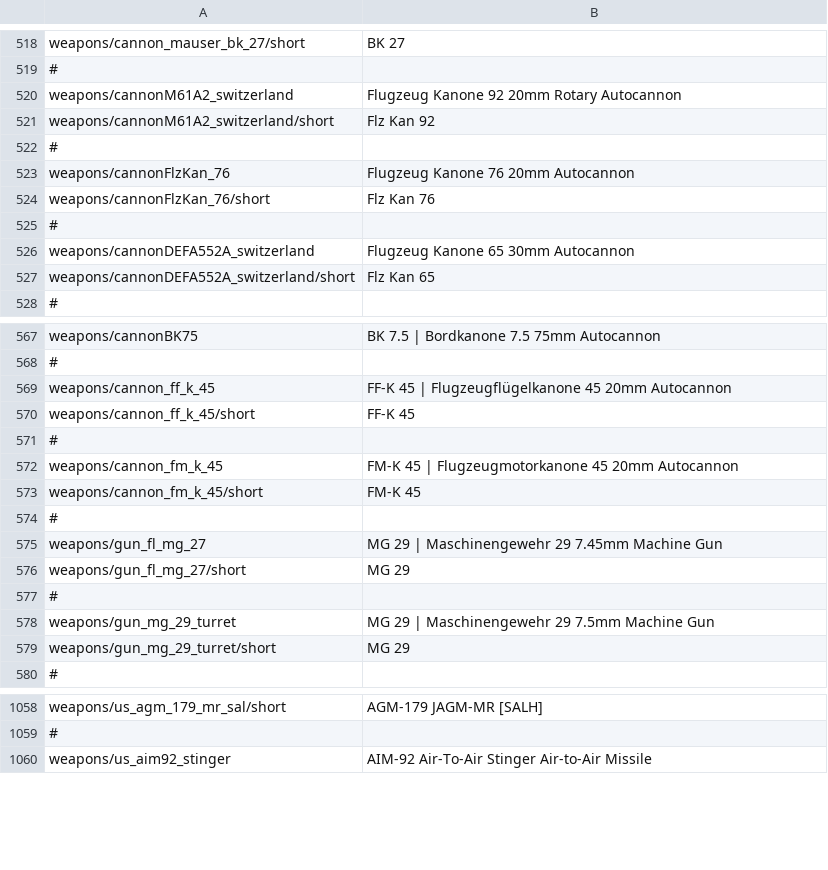
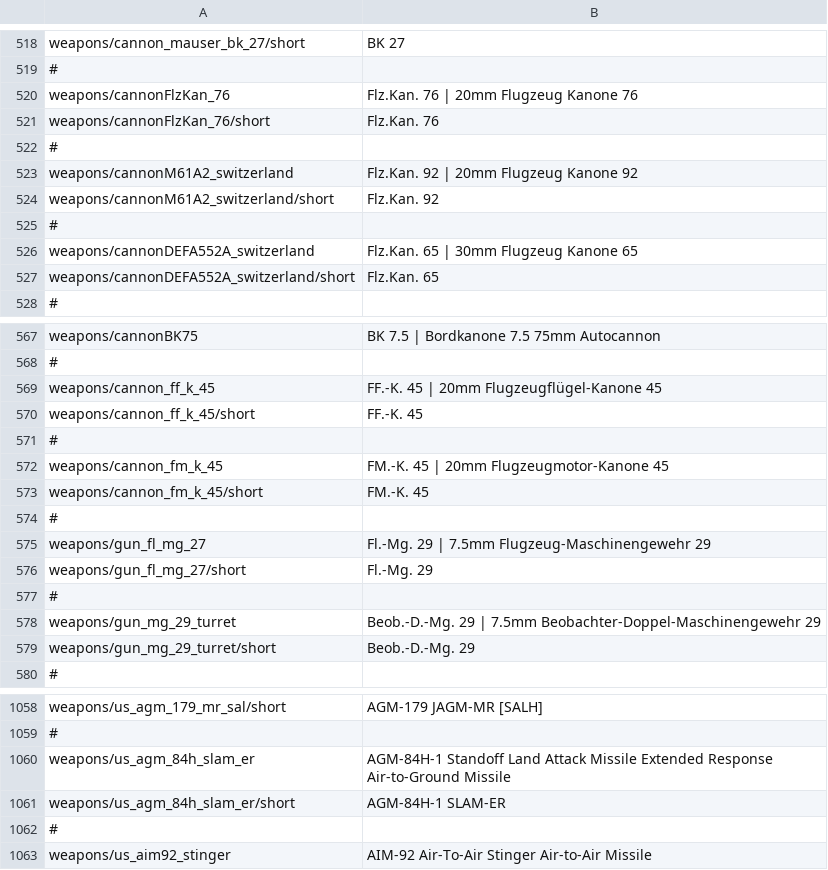
Before and after one commit to LordSyrupy/MaplesLocalization, a CSV file: Mod Files/syrup_weapons.csv, drawn as a sheet; only a part is shown, gaps mark what is left out; the diff covers the shown part only.

Commit message:
0.4.3.2d1-ad1
Swiss guns, missiles, and also the AGM-84H-1

```diff
--- a/Mod Files/syrup_weapons.csv
+++ b/Mod Files/syrup_weapons.csv
@@ -519,10 +519,10 @@
 #
-"weapons/cannonM61A2_switzerland";"Flugzeug Kanone 92 20mm Rotary Autocannon"
-"weapons/cannonM61A2_switzerland/short";"Flz Kan 92"
+"weapons/cannonFlzKan_76";"Flz.Kan. 76 | 20mm Flugzeug Kanone 76"
+"weapons/cannonFlzKan_76/short";"Flz.Kan. 76"
 #
-"weapons/cannonFlzKan_76";"Flugzeug Kanone 76 20mm Autocannon"
-"weapons/cannonFlzKan_76/short";"Flz Kan 76"
+"weapons/cannonM61A2_switzerland";"Flz.Kan. 92 | 20mm Flugzeug Kanone 92"
+"weapons/cannonM61A2_switzerland/short";"Flz.Kan. 92"
 #
-"weapons/cannonDEFA552A_switzerland";"Flugzeug Kanone 65 30mm Autocannon"
-"weapons/cannonDEFA552A_switzerland/short";"Flz Kan 65"
+"weapons/cannonDEFA552A_switzerland";"Flz.Kan. 65 | 30mm Flugzeug Kanone 65"
+"weapons/cannonDEFA552A_switzerland/short";"Flz.Kan. 65"
 #
@@ -568,13 +568,13 @@
 #
-"weapons/cannon_ff_k_45";"FF-K 45 | Flugzeugflügelkanone 45 20mm Autocannon"
-"weapons/cannon_ff_k_45/short";"FF-K 45"
+"weapons/cannon_ff_k_45";"FF.-K. 45 | 20mm Flugzeugflügel-Kanone 45"
+"weapons/cannon_ff_k_45/short";"FF.-K. 45"
 #
-"weapons/cannon_fm_k_45";"FM-K 45 | Flugzeugmotorkanone 45 20mm Autocannon"
-"weapons/cannon_fm_k_45/short";"FM-K 45"
+"weapons/cannon_fm_k_45";"FM.-K. 45 | 20mm Flugzeugmotor-Kanone 45"
+"weapons/cannon_fm_k_45/short";"FM.-K. 45"
 #
-"weapons/gun_fl_mg_27";"MG 29 | Maschinengewehr 29 7.45mm Machine Gun"
-"weapons/gun_fl_mg_27/short";"MG 29"
+"weapons/gun_fl_mg_27";"Fl.-Mg. 29 | 7.5mm Flugzeug-Maschinengewehr 29"
+"weapons/gun_fl_mg_27/short";"Fl.-Mg. 29"
 #
-"weapons/gun_mg_29_turret";"MG 29 | Maschinengewehr 29 7.5mm Machine Gun"
-"weapons/gun_mg_29_turret/short";"MG 29"
+"weapons/gun_mg_29_turret";"Beob.-D.-Mg. 29 | 7.5mm Beobachter-Doppel-Maschinengewehr 29"
+"weapons/gun_mg_29_turret/short";"Beob.-D.-Mg. 29"
 #
@@ -1059,2 +1059,5 @@ weapons/us_agm_179_mr_sal/short;AGM-179 JAGM-MR [SALH]
 #
+weapons/us_agm_84h_slam_er;AGM-84H-1 Standoff Land Attack Missile Extended Response Air-to-Ground Missile
+weapons/us_agm_84h_slam_er/short;AGM-84H-1 SLAM-ER
+#
 weapons/us_aim92_stinger;AIM-92 Air-To-Air Stinger Air-to-Air Missile
```
Also changed, not shown: 2 removed rows and 14 edited cells elsewhere in this file.
